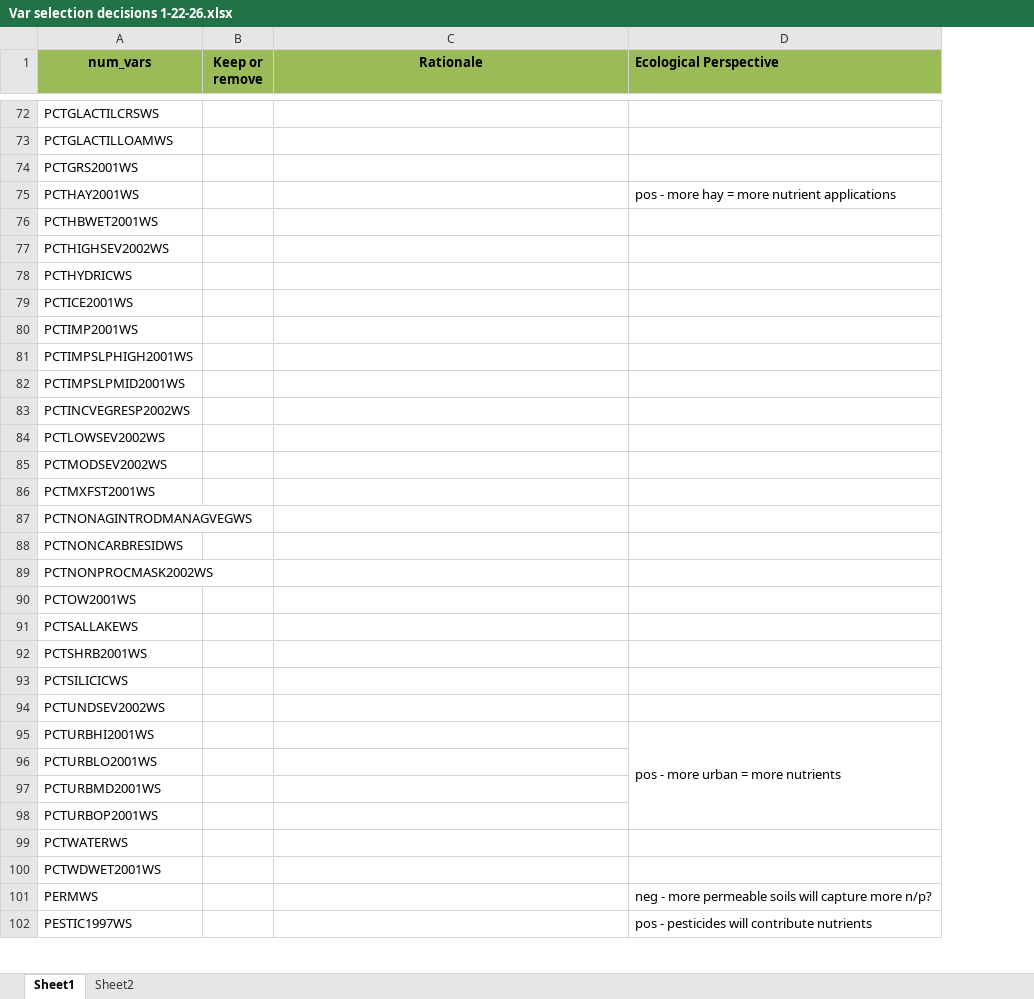
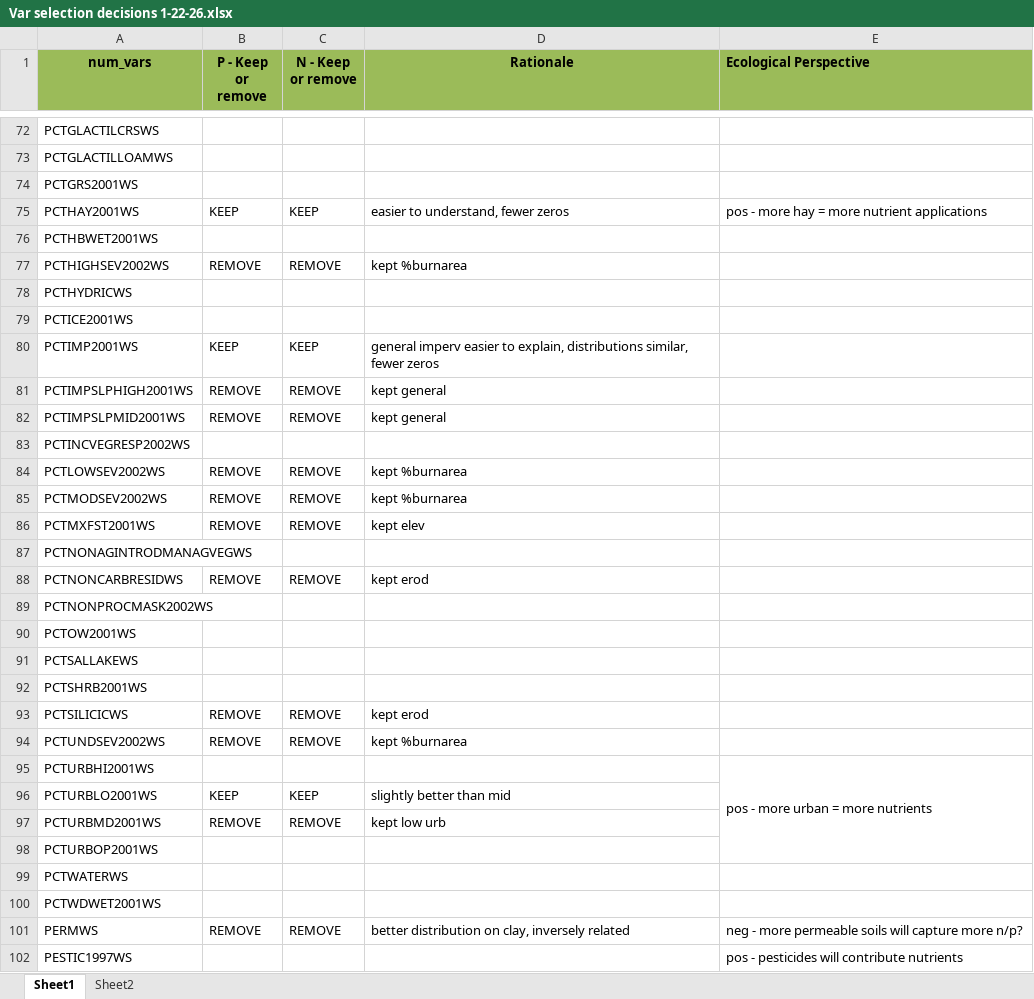
Before and after one commit to DEQlmerric/BioMonORDEQ, an Excel workbook: Benchmarks/Water Chemistry/Total Phosphorus/Var selection decisions 1-22-26.xlsx, sheet Sheet1, drawn as a sheet; only a part is shown, gaps mark what is left out; values as stored, in another font and other column widths than the file's, no borders; conditional formats not drawn; removed rows and columns are numbered as before the commit, all else as after; the diff covers the shown part only; the diff names each change by its address in the sheet, - before the commit and + after, or states it on an @@ line.

```diff
--- a/Benchmarks/Water Chemistry/Total Phosphorus/Var selection decisions 1-22-26.xlsx (sheet Sheet1)
+++ b/Benchmarks/Water Chemistry/Total Phosphorus/Var selection decisions 1-22-26.xlsx (sheet Sheet1)
-column B (Keep or remove), empty
+column B (P - Keep or remove), rows 75-101: KEEP |  | REMOVE |  |  | KEEP | REMOVE | REMOVE |  | REMOVE | REMOVE | REMOVE |  | REMOVE |  |  |  |  | REMOVE | REMOVE |  | KEEP | REMOVE |  |  |  | REMOVE
+column C (N - Keep or remove), rows 75-101: KEEP |  | REMOVE |  |  | KEEP | REMOVE | REMOVE |  | REMOVE | REMOVE | REMOVE |  | REMOVE |  |  |  |  | REMOVE | REMOVE |  | KEEP | REMOVE |  |  |  | REMOVE
-D75 (Rationale): (empty)
+D75 (Rationale): easier to understand, fewer zeros
-D77 (Rationale): (empty)
+D77 (Rationale): kept %burnarea
-D80 (Rationale): (empty)
+D80 (Rationale): general imperv easier to explain, distributions similar, fewer zeros
-D81:D82 (Rationale): (empty)
+D81:D82 (Rationale): kept general
-D84:D85 (Rationale): (empty)
+D84:D85 (Rationale): kept %burnarea
-D86 (Rationale): (empty)
+D86 (Rationale): kept elev
-D88 (Rationale): (empty)
+D88 (Rationale): kept erod
-D93 (Rationale): (empty)
+D93 (Rationale): kept erod
-D94 (Rationale): (empty)
+D94 (Rationale): kept %burnarea
-D96 (Rationale): (empty)
+D96 (Rationale): slightly better than mid
-D97 (Rationale): (empty)
+D97 (Rationale): kept low urb
-D101 (Rationale): (empty)
+D101 (Rationale): better distribution on clay, inversely related
```
Also changed, not shown: 57 edited cells elsewhere in this sheet.
